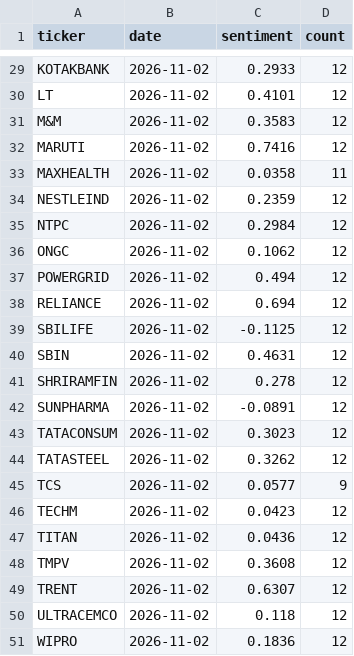
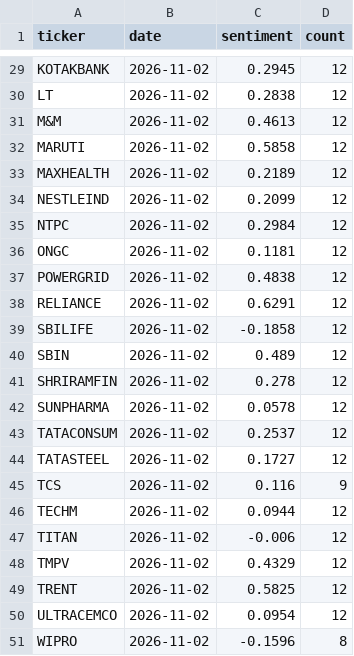
Before and after one commit to devZaidBaig/nse-ai-bot, a CSV file: state/news_history.csv, drawn as a sheet; only a part is shown, gaps mark what is left out; the diff covers the shown part only; the diff names each change by its address in the sheet, - before the commit and + after, or states it on an @@ line.

```diff
--- a/state/news_history.csv
+++ b/state/news_history.csv
-C29 (sentiment): 0.2933
+C29 (sentiment): 0.2945
-C30 (sentiment): 0.4101
+C30 (sentiment): 0.2838
-C31 (sentiment): 0.3583
+C31 (sentiment): 0.4613
-C32 (sentiment): 0.7416
+C32 (sentiment): 0.5858
-C33 (sentiment): 0.0358
+C33 (sentiment): 0.2189
-D33 (count): 11
+D33 (count): 12
-C34 (sentiment): 0.2359
+C34 (sentiment): 0.2099
-C36 (sentiment): 0.1062
+C36 (sentiment): 0.1181
-C37 (sentiment): 0.494
+C37 (sentiment): 0.4838
-C38 (sentiment): 0.694
+C38 (sentiment): 0.6291
-C39 (sentiment): -0.1125
+C39 (sentiment): -0.1858
-C40 (sentiment): 0.4631
+C40 (sentiment): 0.489
-C42 (sentiment): -0.0891
+C42 (sentiment): 0.0578
-C43 (sentiment): 0.3023
+C43 (sentiment): 0.2537
-C44 (sentiment): 0.3262
+C44 (sentiment): 0.1727
-C45 (sentiment): 0.0577
+C45 (sentiment): 0.116
-C46 (sentiment): 0.0423
+C46 (sentiment): 0.0944
-C47 (sentiment): 0.0436
+C47 (sentiment): -0.006
-C48 (sentiment): 0.3608
+C48 (sentiment): 0.4329
-C49 (sentiment): 0.6307
+C49 (sentiment): 0.5825
-C50 (sentiment): 0.118
+C50 (sentiment): 0.0954
-C51 (sentiment): 0.1836
+C51 (sentiment): -0.1596
-D51 (count): 12
+D51 (count): 8
```
Also changed, not shown: 24 edited cells elsewhere in this file, 6 other files.
